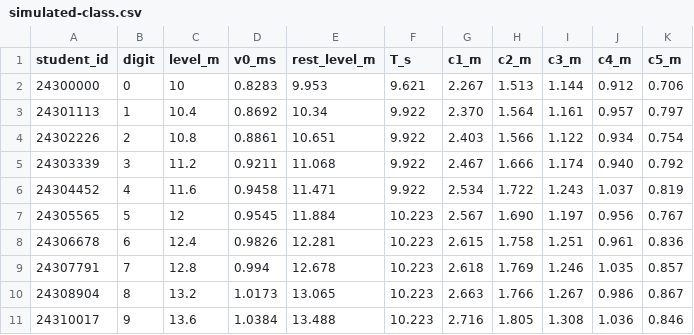
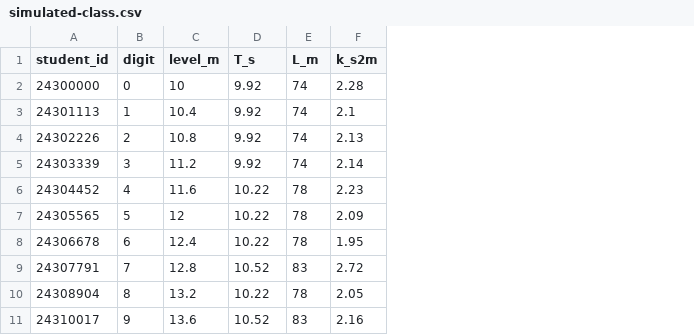
Before and after one commit to barneydobson/hydraulician, a CSV file: exercises/UN-3-surge-tank/data/simulated-class.csv, drawn as a sheet; removed rows and columns are numbered as before the commit, all else as after; the diff names each change by its address in the sheet, - before the commit and + after, or states it on an @@ line.

```diff
--- a/exercises/UN-3-surge-tank/data/simulated-class.csv
+++ b/exercises/UN-3-surge-tank/data/simulated-class.csv
-column D (v0_ms), rows 2-11: 0.8283 | 0.8692 | 0.8861 | 0.9211 | 0.9458 | 0.9545 | 0.9826 | 0.994 | 1.0173 | 1.0384
-column E (rest_level_m), rows 2-11: 9.953 | 10.34 | 10.651 | 11.068 | 11.471 | 11.884 | 12.281 | 12.678 | 13.065 | 13.488
-column G (c1_m), rows 2-11: 2.267 | 2.370 | 2.403 | 2.467 | 2.534 | 2.567 | 2.615 | 2.618 | 2.663 | 2.716
-column H (c2_m), rows 2-11: 1.513 | 1.564 | 1.566 | 1.666 | 1.722 | 1.690 | 1.758 | 1.769 | 1.766 | 1.805
-column I (c3_m), rows 2-11: 1.144 | 1.161 | 1.122 | 1.174 | 1.243 | 1.197 | 1.251 | 1.246 | 1.267 | 1.308
-column J (c4_m), rows 2-11: 0.912 | 0.957 | 0.934 | 0.940 | 1.037 | 0.956 | 0.961 | 1.035 | 0.986 | 1.036
-column K (c5_m), rows 2-11: 0.706 | 0.797 | 0.754 | 0.792 | 0.819 | 0.767 | 0.836 | 0.857 | 0.867 | 0.846
+column E (L_m), rows 2-11: 74 | 74 | 74 | 74 | 78 | 78 | 78 | 83 | 78 | 83
+column F (k_s2m), rows 2-11: 2.28 | 2.1 | 2.13 | 2.14 | 2.23 | 2.09 | 1.95 | 2.72 | 2.05 | 2.16
-D2 (T_s): 9.621
+D2 (T_s): 9.92
-D3:D5 (T_s): 9.922
+D3:D5 (T_s): 9.92
-D6 (T_s): 9.922
+D6 (T_s): 10.22
-D7:D8 (T_s): 10.223
+D7:D8 (T_s): 10.22
-D9 (T_s): 10.223
+D9 (T_s): 10.52
-D10 (T_s): 10.223
+D10 (T_s): 10.22
-D11 (T_s): 10.223
+D11 (T_s): 10.52
```
Also changed, not shown: 4 other files.
